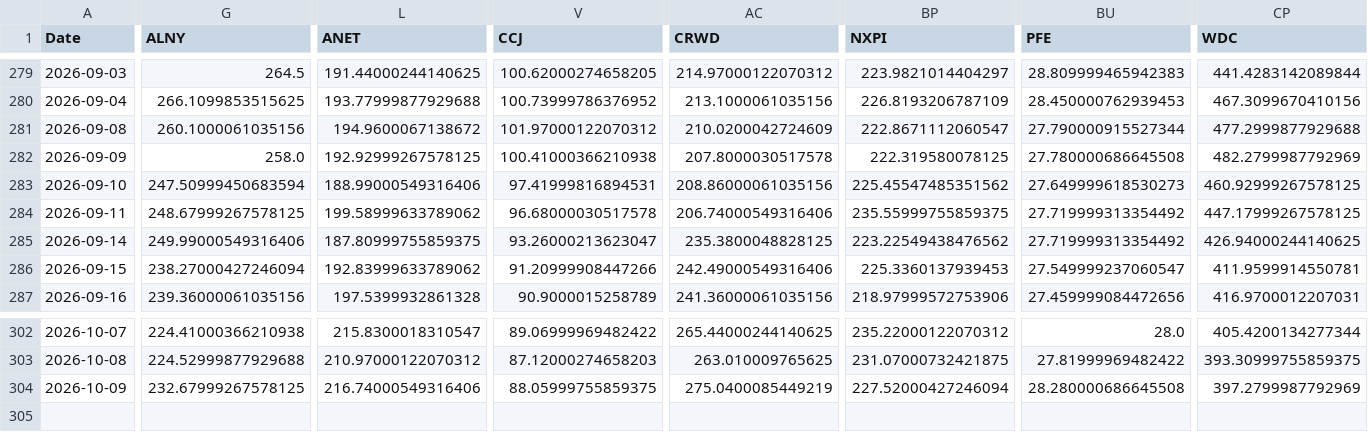
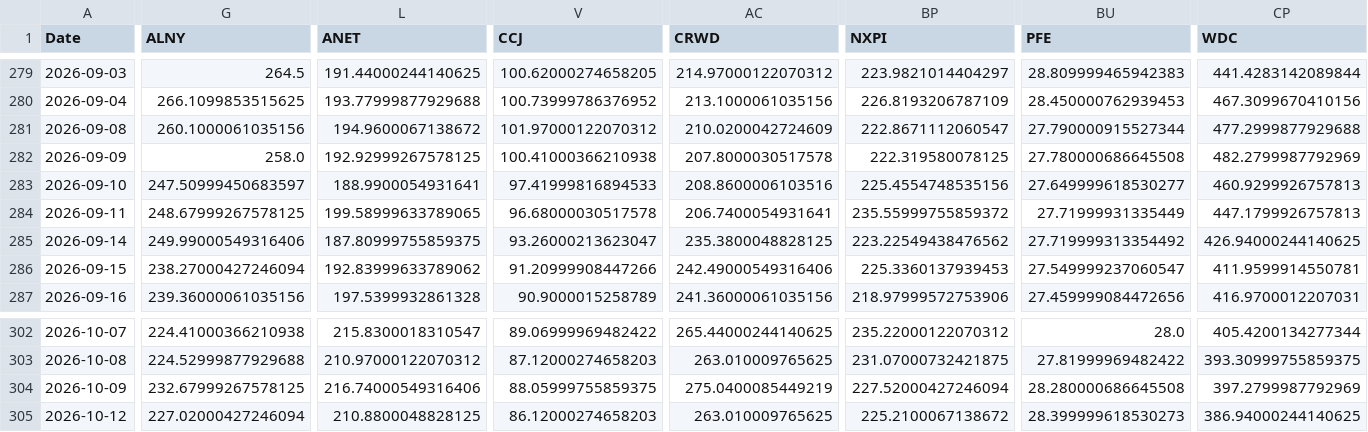
Before and after one commit to efranks0/market-monitor, a CSV file: data/cache/stock_prices.csv, drawn as a sheet; only a part is shown, gaps mark what is left out; rows hold the shown columns only; the diff covers the shown part only; the diff names each change by its address in the sheet, - before the commit and + after, or states it on an @@ line.

```diff
--- a/data/cache/stock_prices.csv
+++ b/data/cache/stock_prices.csv
-G283 (ALNY): 247.50999450683594
+G283 (ALNY): 247.50999450683597
-L283 (ANET): 188.99000549316406
+L283 (ANET): 188.9900054931641
-V283 (CCJ): 97.41999816894531
+V283 (CCJ): 97.41999816894533
-AC283 (CRWD): 208.86000061035156
+AC283 (CRWD): 208.8600006103516
-BP283 (NXPI): 225.45547485351562
+BP283 (NXPI): 225.4554748535156
-BU283 (PFE): 27.649999618530273
+BU283 (PFE): 27.649999618530277
-CP283 (WDC): 460.92999267578125
+CP283 (WDC): 460.9299926757813
-L284 (ANET): 199.58999633789062
+L284 (ANET): 199.58999633789065
-AC284 (CRWD): 206.74000549316406
+AC284 (CRWD): 206.7400054931641
-BP284 (NXPI): 235.55999755859375
+BP284 (NXPI): 235.55999755859372
-BU284 (PFE): 27.719999313354492
+BU284 (PFE): 27.71999931335449
-CP284 (WDC): 447.17999267578125
+CP284 (WDC): 447.1799926757813
+row 305: 2026-10-12 | 227.02000427246094 | 210.8800048828125 | 86.12000274658203 | 263.010009765625 | 225.2100067138672 | 28.399999618530273 | 386.94000244140625
```
Also changed, not shown: 15 edited cells elsewhere in this file, data/cache/commodity_prices.csv, data/cache/crypto_prices.csv, 3 other files.
